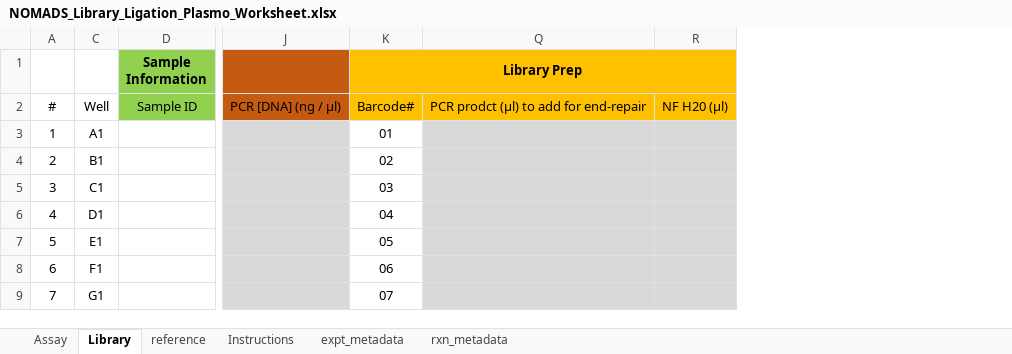
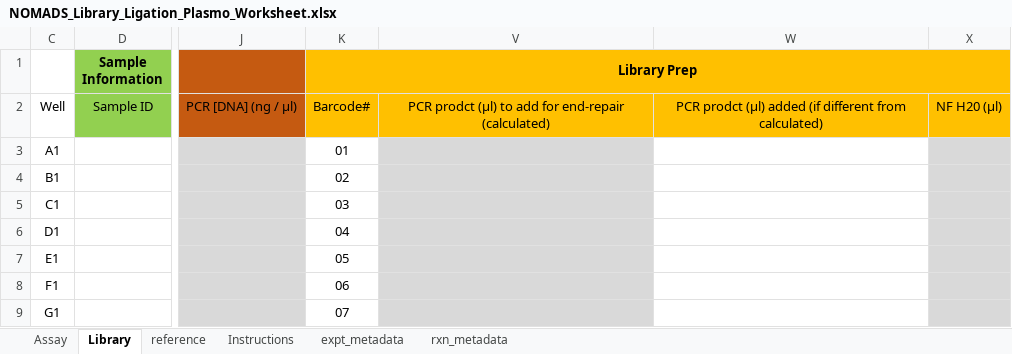
Before and after one commit to nomads-community/warehouse, an Excel workbook: templates/Plasmodium/NOMADS_Library_Ligation_Plasmo_Worksheet.xlsx, sheet Library, drawn as a sheet; only a part is shown, gaps mark what is left out; values as stored, in another font and other column widths than the file's, no borders; conditional formats and table styles not drawn; removed rows and columns are numbered as before the commit, all else as after; the diff names each change by its address in the sheet, - before the commit and + after, or states it on an @@ line.

```diff
--- a/templates/Plasmodium/NOMADS_Library_Ligation_Plasmo_Worksheet.xlsx (sheet Library)
+++ b/templates/Plasmodium/NOMADS_Library_Ligation_Plasmo_Worksheet.xlsx (sheet Library)
@@ column A hidden, rows 2-9: # | 1 | 2 | 3 | 4 | 5 | 6 | 7 @@
@@ column Q hidden, row 2: PCR prodct (µl) to add for end-repair @@
+column V, row 2: PCR prodct (µl) to add for end-repair (calculated)
+column W, row 2: PCR prodct (µl) added (if different from calculated)
```
Also changed, not shown: sheet reference, sheet Assay, sheet expt_metadata, formulas that keep their value, hidden cells, templates/Plasmodium/NOMADS_PCR_Plasmo_Worksheet.xlsx, templates/Plasmodium/NOMADS_sWGA_Plasmo_Worksheet.xlsx, 1 other file.
